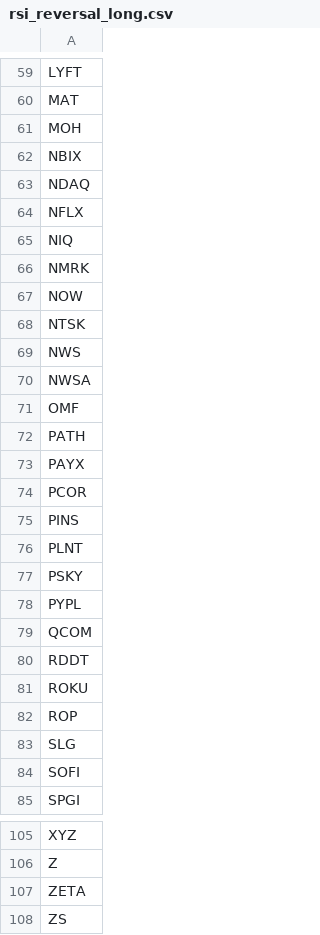
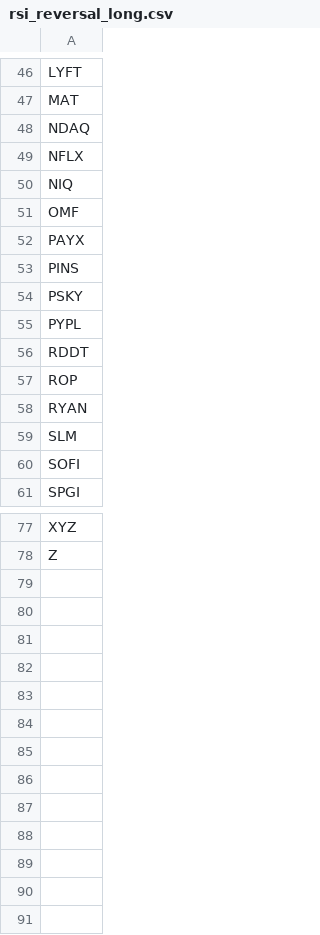
Before and after one commit to mpincus/Swing_Systems, a CSV file: data/watchlists/rsi_reversal_long.csv, drawn as a sheet; only a part is shown, gaps mark what is left out; the diff covers the shown part only.

```diff
--- a/data/watchlists/rsi_reversal_long.csv
+++ b/data/watchlists/rsi_reversal_long.csv
@@ -60,4 +47,2 @@ LYFT
 MAT
-MOH
-NBIX
 NDAQ
@@ -65,20 +50,11 @@ NFLX
 NIQ
-NMRK
-NOW
-NTSK
-NWS
-NWSA
 OMF
-PATH
 PAYX
-PCOR
 PINS
-PLNT
 PSKY
 PYPL
-QCOM
 RDDT
-ROKU
 ROP
-SLG
+RYAN
+SLM
 SOFI
@@ -106,3 +78 @@ XYZ
 Z
-ZETA
-ZS
```
Also changed, not shown: 1 added row, 18 removed rows and 5 edited cells elsewhere in this file, data/watchlists/channel_down_short.csv, data/watchlists/rsi_continuation_long.csv, 24 other files.
